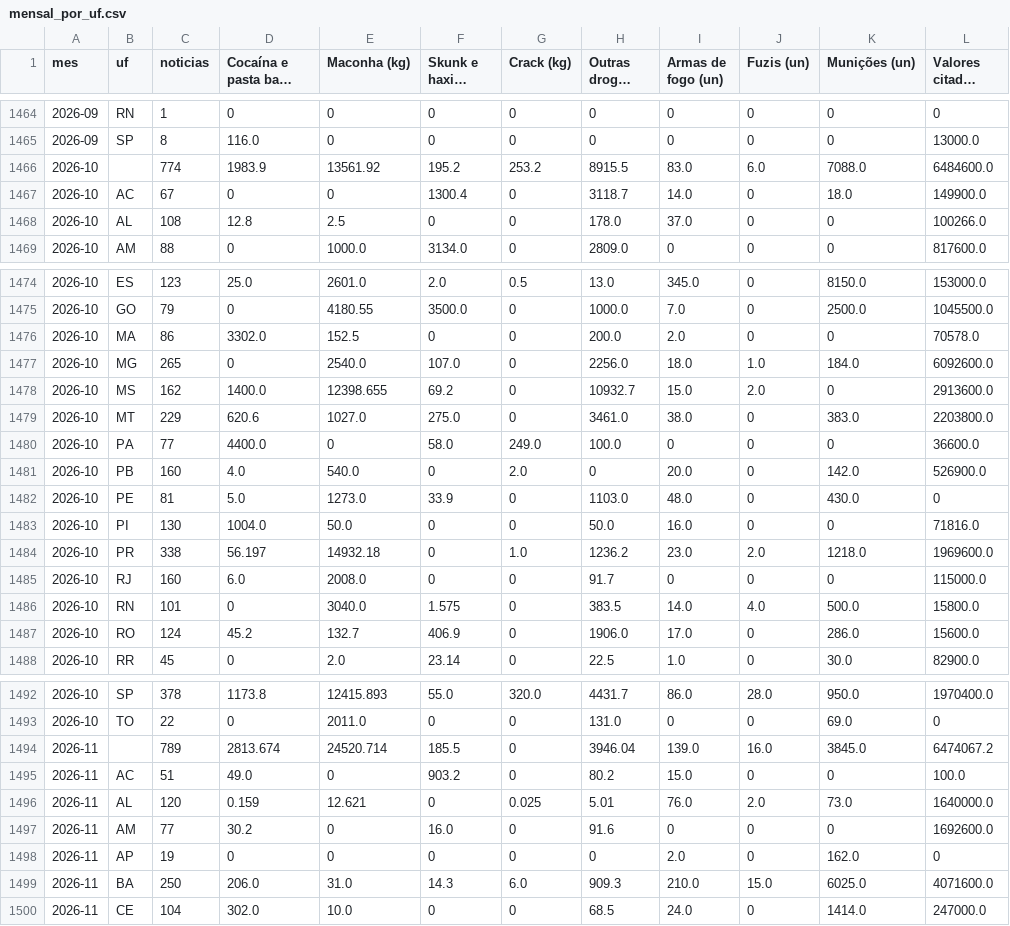
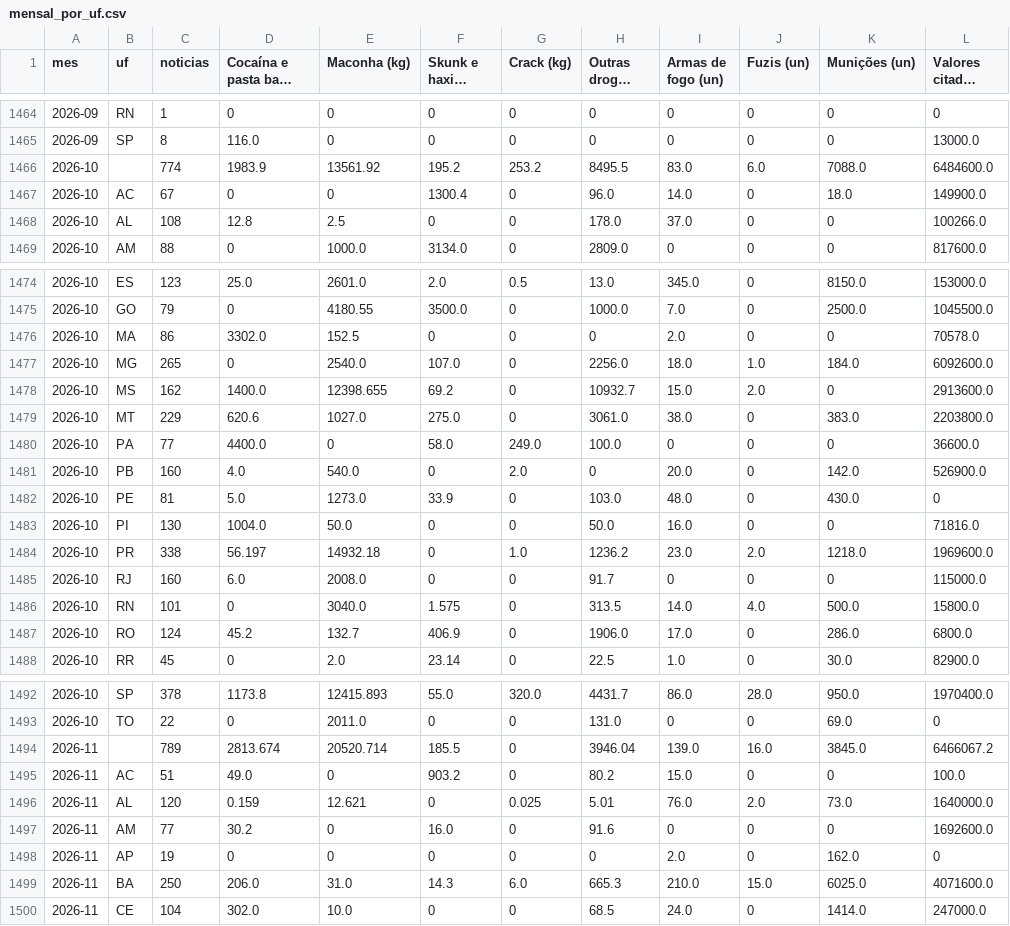
Before and after one commit to 7773333123/radar-das-apreensoes, a CSV file: dados/mensal_por_uf.csv, drawn as a sheet; only a part is shown, gaps mark what is left out; long unchanged cells end in …; the diff covers the shown part only; the diff names each change by its address in the sheet, - before the commit and + after, or states it on an @@ line.

```diff
--- a/dados/mensal_por_uf.csv
+++ b/dados/mensal_por_uf.csv
-H1466 (Outras drogas (kg)): 8915.5
+H1466 (Outras drogas (kg)): 8495.5
-H1467 (Outras drogas (kg)): 3118.7
+H1467 (Outras drogas (kg)): 96.0
-H1476 (Outras drogas (kg)): 200.0
+H1476 (Outras drogas (kg)): 0
-H1479 (Outras drogas (kg)): 3461.0
+H1479 (Outras drogas (kg)): 3061.0
-H1482 (Outras drogas (kg)): 1103.0
+H1482 (Outras drogas (kg)): 103.0
-H1486 (Outras drogas (kg)): 383.5
+H1486 (Outras drogas (kg)): 313.5
-L1487 (Valores citados (R$)): 15600.0
+L1487 (Valores citados (R$)): 6800.0
-E1494 (Maconha (kg)): 24520.714
+E1494 (Maconha (kg)): 20520.714
-L1494 (Valores citados (R$)): 6474067.2
+L1494 (Valores citados (R$)): 6466067.2
-H1499 (Outras drogas (kg)): 909.3
+H1499 (Outras drogas (kg)): 665.3
```
Also changed, not shown: 7 edited cells elsewhere in this file, 3 other files.
